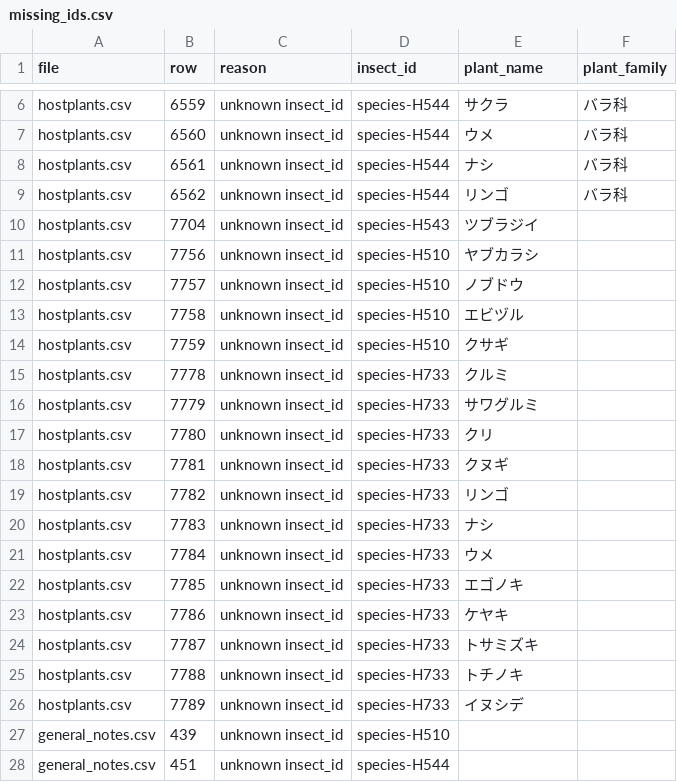
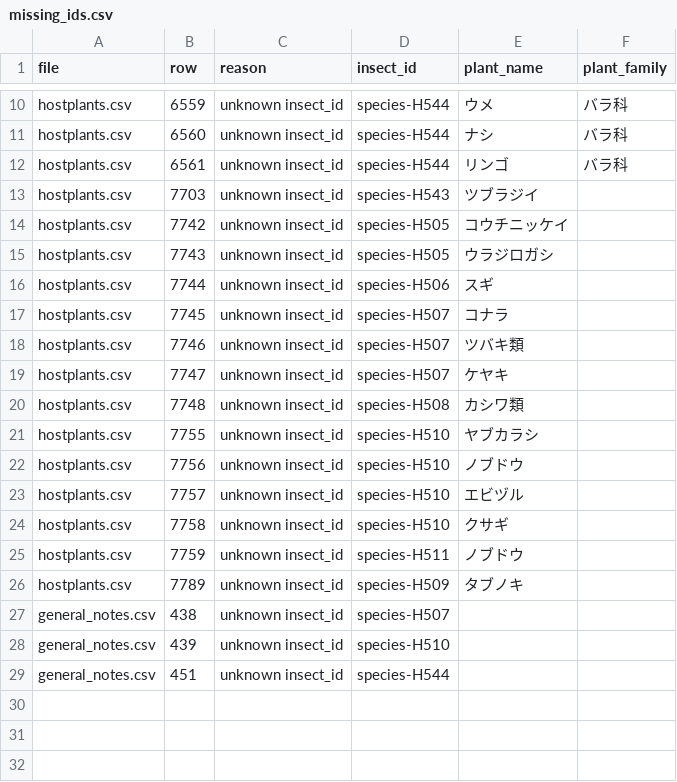
Before and after one commit to orau98/orau98.github.io, a CSV file: reports/missing_ids.csv, drawn as a sheet; only a part is shown, gaps mark what is left out; removed rows and columns are numbered as before the commit, all else as after; the diff covers the shown part only; the diff names each change by its address in the sheet, - before the commit and + after, or states it on an @@ line.

```diff
--- a/reports/missing_ids.csv
+++ b/reports/missing_ids.csv
-E10 (plant_name): サクラ
+E10 (plant_name): ウメ
-E11 (plant_name): ウメ
+E11 (plant_name): ナシ
-E12 (plant_name): ナシ
+E12 (plant_name): リンゴ
-row 9: hostplants.csv | 6562 | unknown insect_id | species-H544 | リンゴ | バラ科
-B13 (row): 7704
+B13 (row): 7703
+row 14: hostplants.csv | 7742 | unknown insect_id | species-H505 | コウチニッケイ
+row 15: hostplants.csv | 7743 | unknown insect_id | species-H505 | ウラジロガシ
+row 16: hostplants.csv | 7744 | unknown insect_id | species-H506 | スギ
+row 17: hostplants.csv | 7745 | unknown insect_id | species-H507 | コナラ
+row 18: hostplants.csv | 7746 | unknown insect_id | species-H507 | ツバキ類
+row 19: hostplants.csv | 7747 | unknown insect_id | species-H507 | ケヤキ
+row 20: hostplants.csv | 7748 | unknown insect_id | species-H508 | カシワ類
+row 21: hostplants.csv | 7755 | unknown insect_id | species-H510 | ヤブカラシ
-E22 (plant_name): ヤブカラシ
+E22 (plant_name): ノブドウ
-E23 (plant_name): ノブドウ
+E23 (plant_name): エビヅル
-E24 (plant_name): エビヅル
+E24 (plant_name): クサギ
-D25 (insect_id): species-H510
+D25 (insect_id): species-H511
-E25 (plant_name): クサギ
+E25 (plant_name): ノブドウ
-row 15: hostplants.csv | 7778 | unknown insect_id | species-H733 | クルミ
-row 16: hostplants.csv | 7779 | unknown insect_id | species-H733 | サワグルミ
-row 17: hostplants.csv | 7780 | unknown insect_id | species-H733 | クリ
-row 18: hostplants.csv | 7781 | unknown insect_id | species-H733 | クヌギ
-row 19: hostplants.csv | 7782 | unknown insect_id | species-H733 | リンゴ
-row 20: hostplants.csv | 7783 | unknown insect_id | species-H733 | ナシ
-row 21: hostplants.csv | 7784 | unknown insect_id | species-H733 | ウメ
-row 22: hostplants.csv | 7785 | unknown insect_id | species-H733 | エゴノキ
-row 23: hostplants.csv | 7786 | unknown insect_id | species-H733 | ケヤキ
-row 24: hostplants.csv | 7787 | unknown insect_id | species-H733 | トサミズキ
-row 25: hostplants.csv | 7788 | unknown insect_id | species-H733 | トチノキ
-D26 (insect_id): species-H733
+D26 (insect_id): species-H509
-E26 (plant_name): イヌシデ
+E26 (plant_name): タブノキ
+row 27: general_notes.csv | 438 | unknown insect_id | species-H507
```
Also changed, not shown: 5 added rows, 1 removed row and 3 edited cells elsewhere in this file, normalized_data/general_notes.csv, normalized_data/hostplants.csv, 35 other files.
